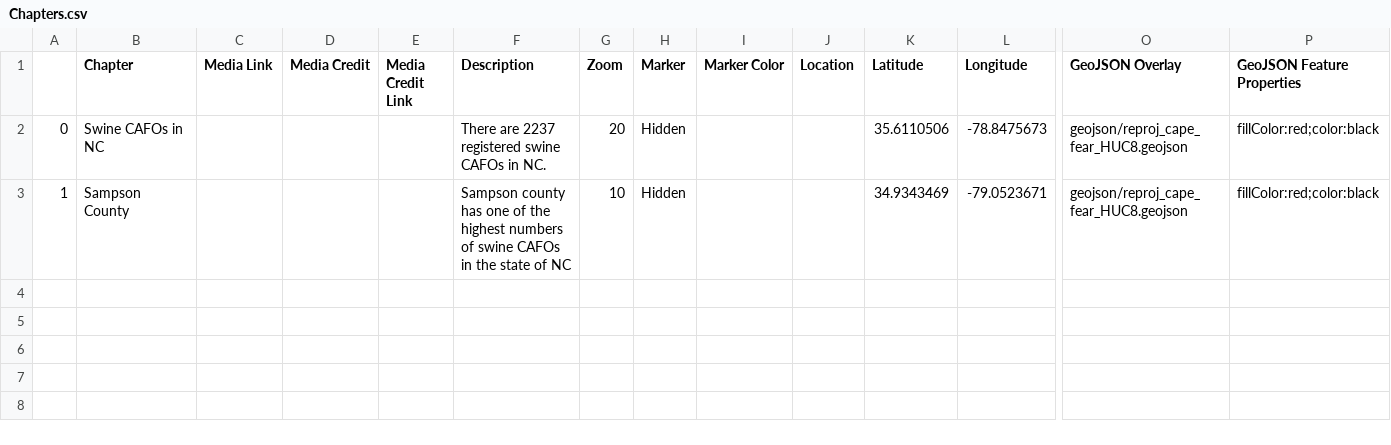
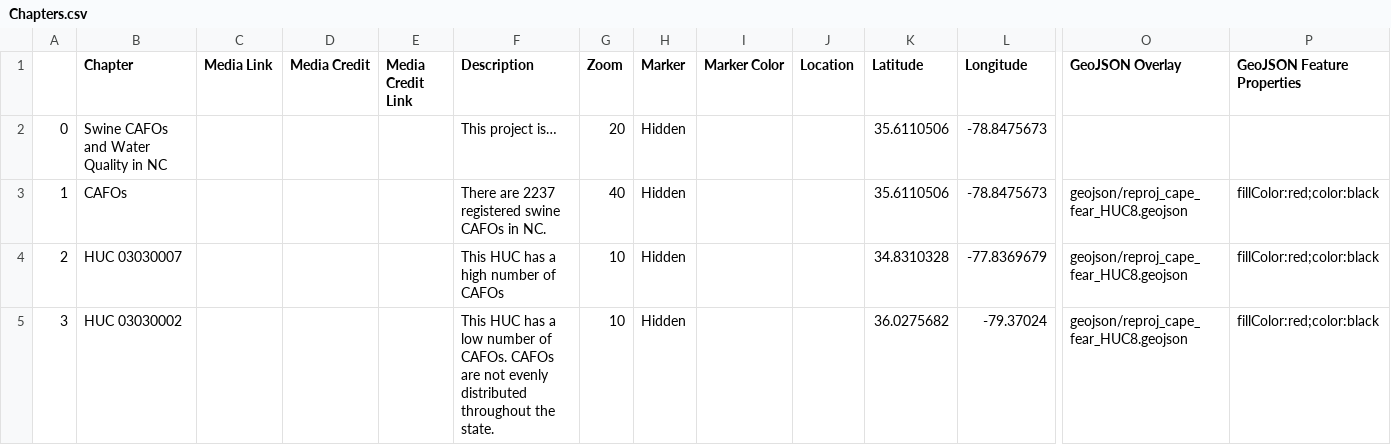
Before and after one commit to darcy-boast/GIS495-storymap, a CSV file: csv/Chapters.csv, drawn as a sheet; only a part is shown, gaps mark what is left out; removed rows and columns are numbered as before the commit, all else as after; rows hold the shown columns only; the diff names each change by its address in the sheet, - before the commit and + after, or states it on an @@ line.

Commit message:
updating chapters

```diff
--- a/csv/Chapters.csv
+++ b/csv/Chapters.csv
+row 2: 0 | Swine CAFOs and Water Quality in NC |  |  |  | This project is… | 20 | Hidden |  |  | 35.6110506 | -78.8475673
-A3: 0
+A3: 1
-B3 (Chapter): Swine CAFOs in NC
+B3 (Chapter): CAFOs
-G3 (Zoom): 20
+G3 (Zoom): 40
-row 3: 1 | Sampson County |  |  |  | Sampson county has one of the highest numbers of swine CAFOs in the state of NC | 10 | Hidden |  |  | 34.9343469 | -79.0523671 | geojson/reproj_cape_fear_HUC8.geojson | fillColor:red;color:black
+row 4: 2 | HUC 03030007 |  |  |  | This HUC has a high number of CAFOs | 10 | Hidden |  |  | 34.8310328 | -77.8369679 | geojson/reproj_cape_fear_HUC8.geojson | fillColor:red;color:black
+row 5: 3 | HUC 03030002 |  |  |  | This HUC has a low number of CAFOs. CAFOs are not evenly distributed throughout the state. | 10 | Hidden |  |  | 36.0275682 | -79.37024 | geojson/reproj_cape_fear_HUC8.geojson | fillColor:red;color:black
```
